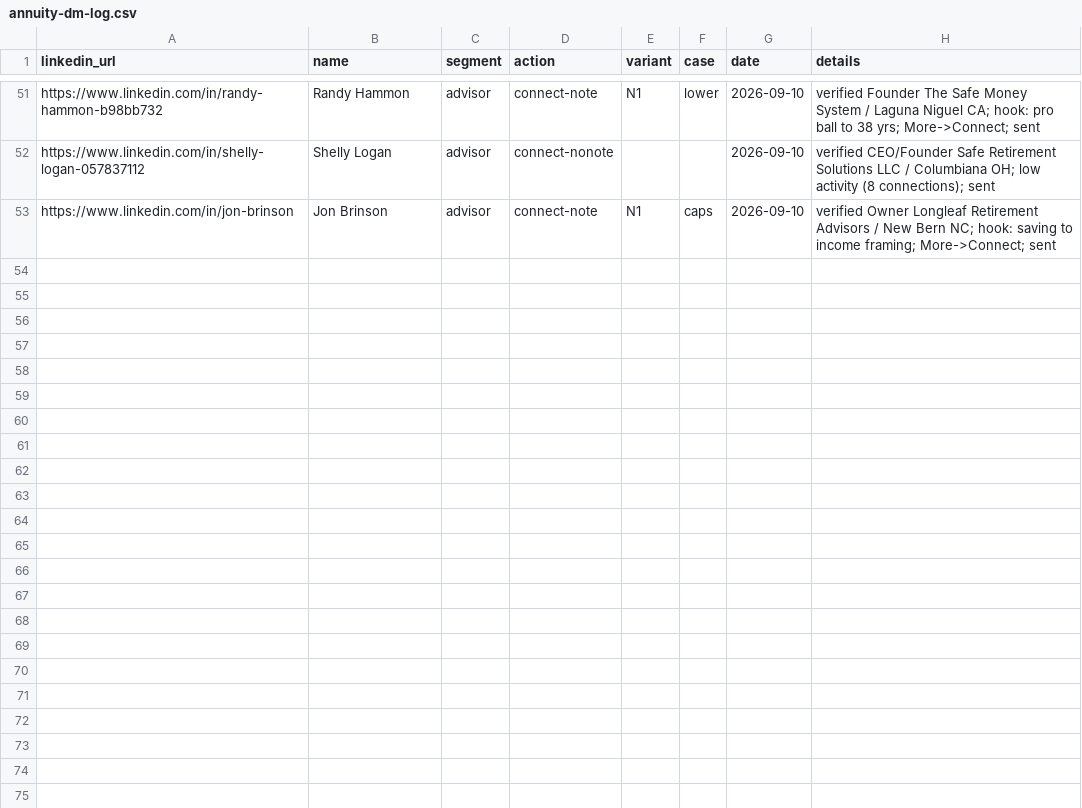
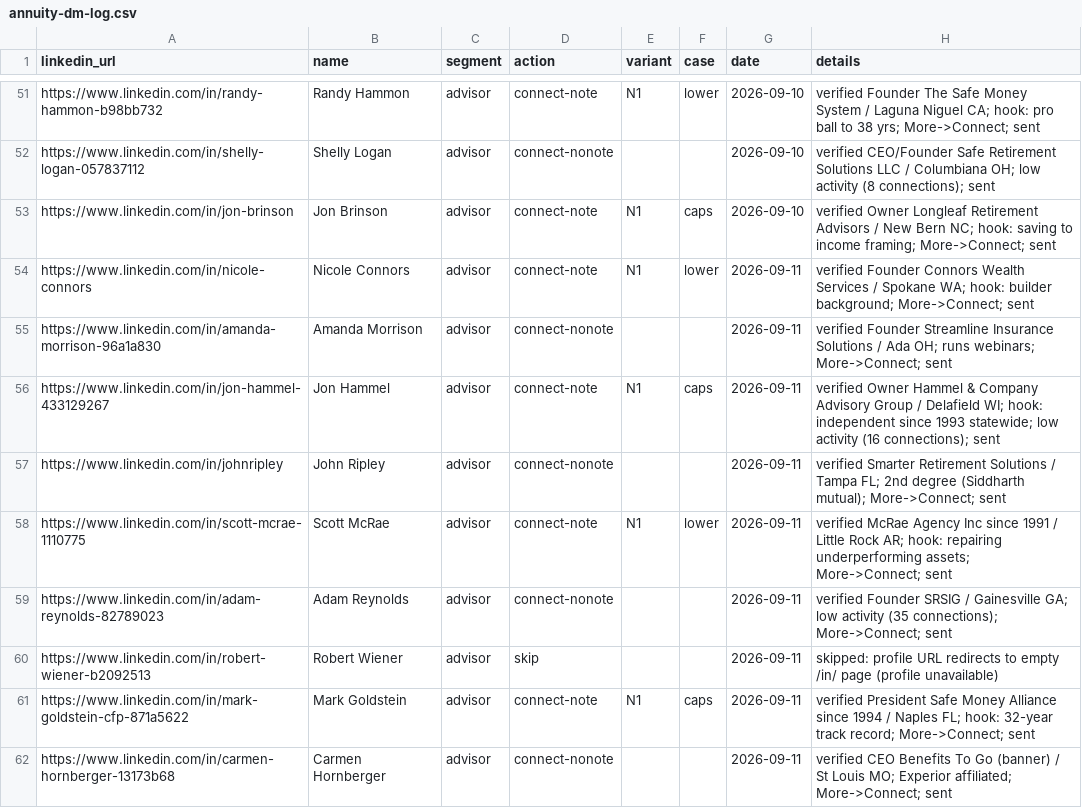
Before and after one commit to varunsathyanarayanan-1515/Outreach, a CSV file: context_docs/annuity/annuity-dm-log.csv, drawn as a sheet; only a part is shown, gaps mark what is left out; the diff covers the shown part only; the diff names each change by its address in the sheet, - before the commit and + after, or states it on an @@ line.

```diff
--- a/context_docs/annuity/annuity-dm-log.csv
+++ b/context_docs/annuity/annuity-dm-log.csv
+row 54: https://www.linkedin.com/in/nicole-connors | Nicole Connors | advisor | connect-note | N1 | lower | 2026-09-11 | verified Founder Connors Wealth Services / Spokane WA; hook: builder background; More->Connect; sent
+row 55: https://www.linkedin.com/in/amanda-morrison-96a1a830 | Amanda Morrison | advisor | connect-nonote |  |  | 2026-09-11 | verified Founder Streamline Insurance Solutions / Ada OH; runs webinars; More->Connect; sent
+row 56: https://www.linkedin.com/in/jon-hammel-433129267 | Jon Hammel | advisor | connect-note | N1 | caps | 2026-09-11 | verified Owner Hammel & Company Advisory Group / Delafield WI; hook: independent since 1993 statewide; low activity (16 connections); sent
+row 57: https://www.linkedin.com/in/johnripley | John Ripley | advisor | connect-nonote |  |  | 2026-09-11 | verified Smarter Retirement Solutions / Tampa FL; 2nd degree (Siddharth mutual); More->Connect; sent
+row 58: https://www.linkedin.com/in/scott-mcrae-1110775 | Scott McRae | advisor | connect-note | N1 | lower | 2026-09-11 | verified McRae Agency Inc since 1991 / Little Rock AR; hook: repairing underperforming assets; More->Connect; sent
+row 59: https://www.linkedin.com/in/adam-reynolds-82789023 | Adam Reynolds | advisor | connect-nonote |  |  | 2026-09-11 | verified Founder SRSIG / Gainesville GA; low activity (35 connections); More->Connect; sent
+row 60: https://www.linkedin.com/in/robert-wiener-b2092513 | Robert Wiener | advisor | skip |  |  | 2026-09-11 | skipped: profile URL redirects to empty /in/ page (profile unavailable)
+row 61: https://www.linkedin.com/in/mark-goldstein-cfp-871a5622 | Mark Goldstein | advisor | connect-note | N1 | caps | 2026-09-11 | verified President Safe Money Alliance since 1994 / Naples FL; hook: 32-year track record; More->Connect; sent
+row 62: https://www.linkedin.com/in/carmen-hornberger-13173b68 | Carmen Hornberger | advisor | connect-nonote |  |  | 2026-09-11 | verified CEO Benefits To Go (banner) / St Louis MO; Experior affiliated; More->Connect; sent
```
Also changed, not shown: 8 added rows elsewhere in this file, 1 other file.
